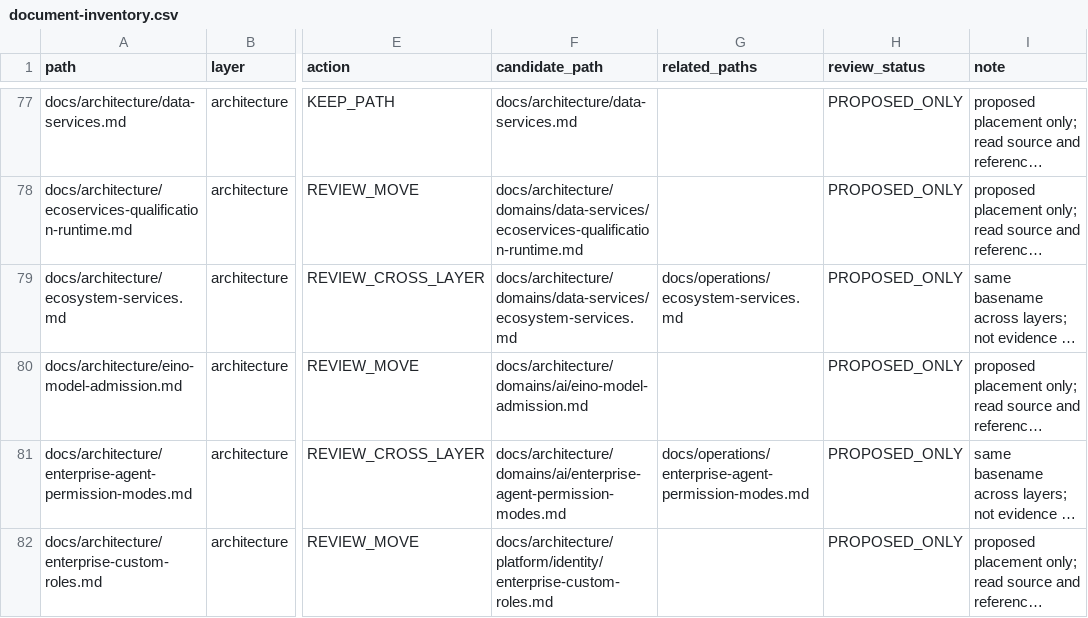
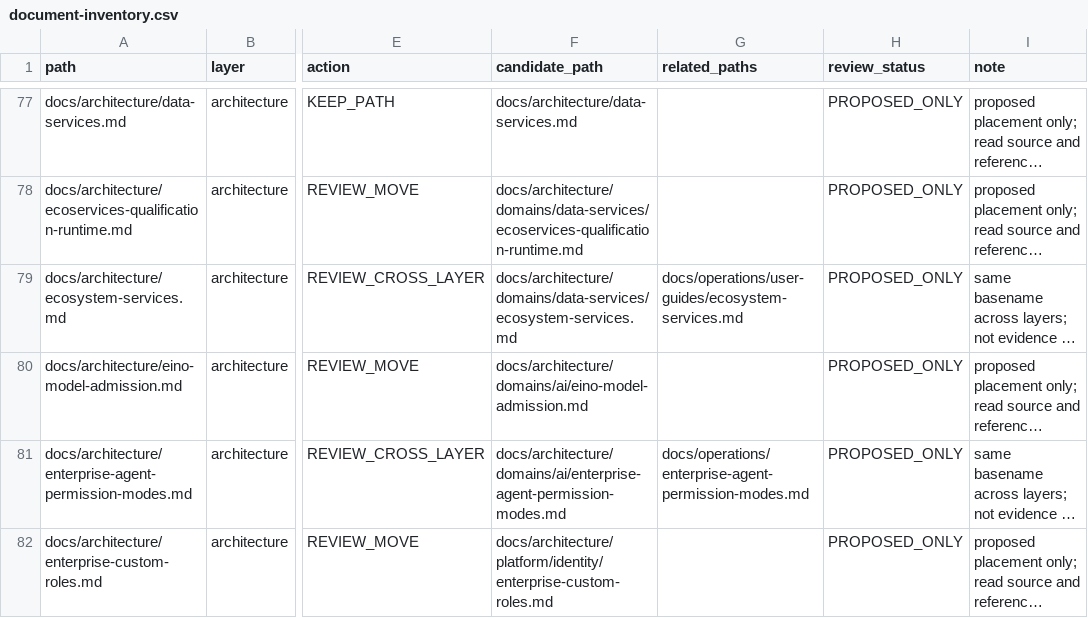
Before and after one commit to henryxu1008/shuomi-ai-commerce, a CSV file: docs/document-inventory.csv, drawn as a sheet; only a part is shown, gaps mark what is left out; long unchanged cells end in …; the diff covers the shown part only; the diff names each change by its address in the sheet, - before the commit and + after, or states it on an @@ line.

Commit message:
docs(operations): classify tool market and ecosystem guides

```diff
--- a/docs/document-inventory.csv
+++ b/docs/document-inventory.csv
-G79 (related_paths): docs/operations/ecosystem-services.md
+G79 (related_paths): docs/operations/user-guides/ecosystem-services.md
```
Also changed, not shown: 11 edited cells elsewhere in this file, 4 other files.
